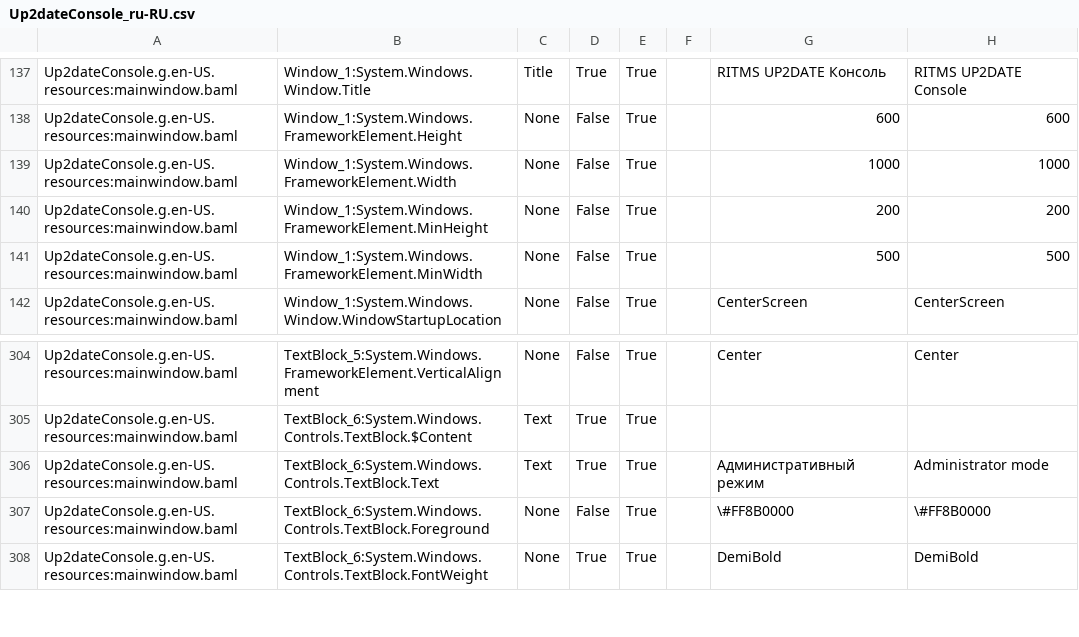
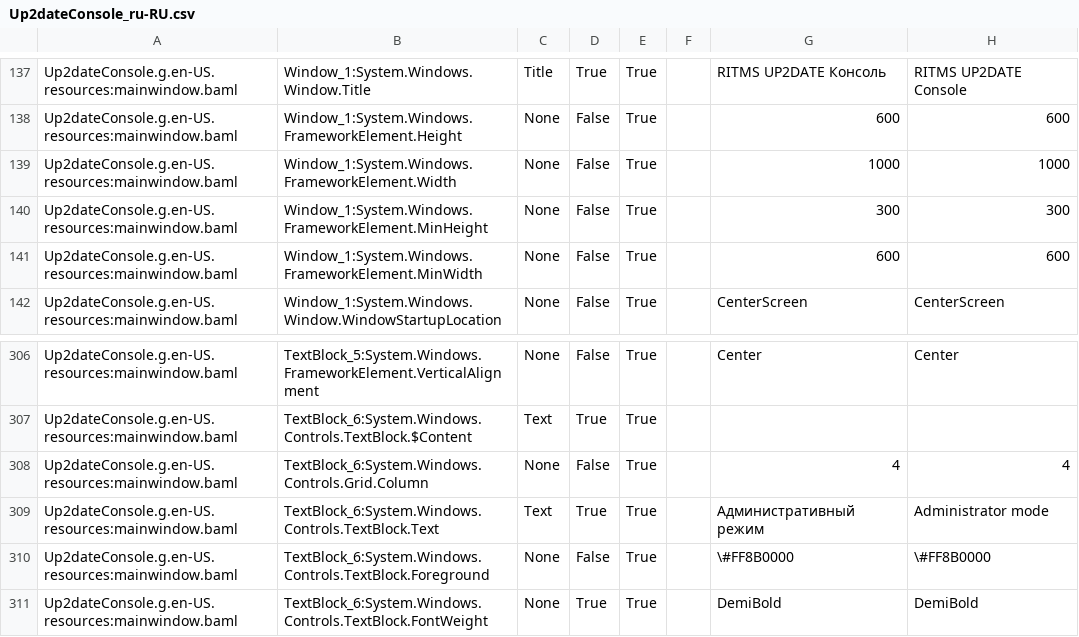
Before and after one commit to rtsoft-sdc/up2date-win, a CSV file: Up2dateService/Up2dateConsole/Localization/Up2dateConsole_ru-RU.csv, drawn as a sheet; only a part is shown, gaps mark what is left out; the diff covers the shown part only.

Commit message:
Resolve issue of overlapping controls in the bottom bar of the main window

```diff
--- a/Up2dateService/Up2dateConsole/Localization/Up2dateConsole_ru-RU.csv
+++ b/Up2dateService/Up2dateConsole/Localization/Up2dateConsole_ru-RU.csv
@@ -139,4 +139,4 @@ Up2dateConsole.g.en-US.resources:mainwindow.baml,Window_1:System.Windows.Framewo
 Up2dateConsole.g.en-US.resources:mainwindow.baml,Window_1:System.Windows.FrameworkElement.Width,None,False,True,,1000,1000,
-Up2dateConsole.g.en-US.resources:mainwindow.baml,Window_1:System.Windows.FrameworkElement.MinHeight,None,False,True,,200,200,
-Up2dateConsole.g.en-US.resources:mainwindow.baml,Window_1:System.Windows.FrameworkElement.MinWidth,None,False,True,,500,500,
+Up2dateConsole.g.en-US.resources:mainwindow.baml,Window_1:System.Windows.FrameworkElement.MinHeight,None,False,True,,300,300,
+Up2dateConsole.g.en-US.resources:mainwindow.baml,Window_1:System.Windows.FrameworkElement.MinWidth,None,False,True,,600,600,
 Up2dateConsole.g.en-US.resources:mainwindow.baml,Window_1:System.Windows.Window.WindowStartupLocation,None,False,True,,CenterScreen,CenterScreen,
@@ -305,2 +307,3 @@ Up2dateConsole.g.en-US.resources:mainwindow.baml,TextBlock_5:System.Windows.Fram
 Up2dateConsole.g.en-US.resources:mainwindow.baml,TextBlock_6:System.Windows.Controls.TextBlock.$Content,Text,True,True,,,,
+Up2dateConsole.g.en-US.resources:mainwindow.baml,TextBlock_6:System.Windows.Controls.Grid.Column,None,False,True,,4,4,
 Up2dateConsole.g.en-US.resources:mainwindow.baml,TextBlock_6:System.Windows.Controls.TextBlock.Text,Text,True,True,,Административный режим,Administrator mode,
```
Also changed, not shown: 6 added rows, 4 removed rows and 9 edited cells elsewhere in this file, 3 other files.
